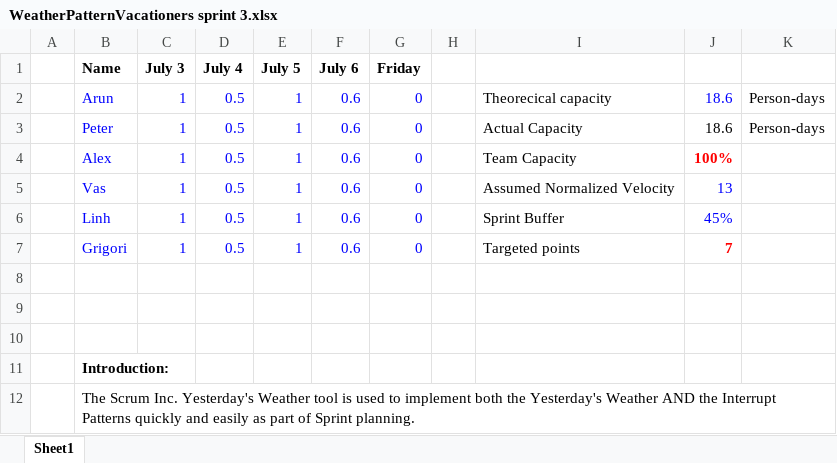
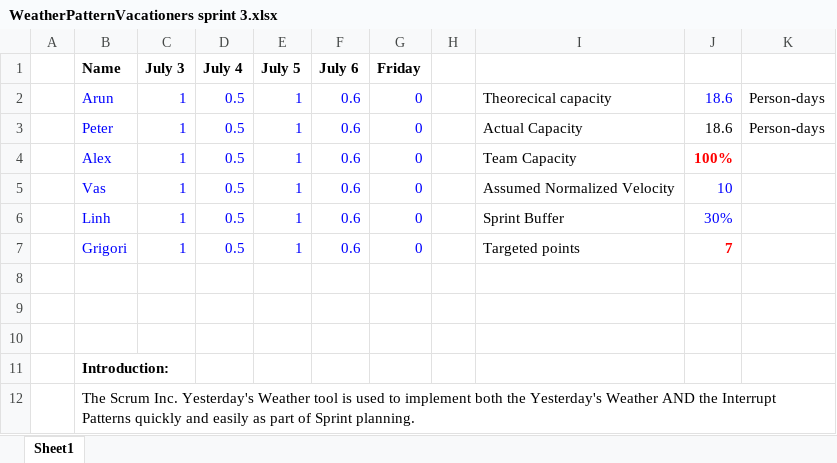
Before and after one commit to cscis71summe17/TheVacationer, an Excel workbook: Sprint3/WeatherPatternVacationers sprint 3.xlsx, sheet Sheet1, drawn as a sheet; only a part is shown; values as stored, in another font and other column widths than the file's, no borders; the diff names each change by its address in the sheet, - before the commit and + after, or states it on an @@ line.

Commit message:
Fix WeatherForecast

```diff
--- a/Sprint3/WeatherPatternVacationers sprint 3.xlsx (sheet Sheet1)
+++ b/Sprint3/WeatherPatternVacationers sprint 3.xlsx (sheet Sheet1)
-J5: 13
+J5: 10
-J6: 45%
+J6: 30%
```
